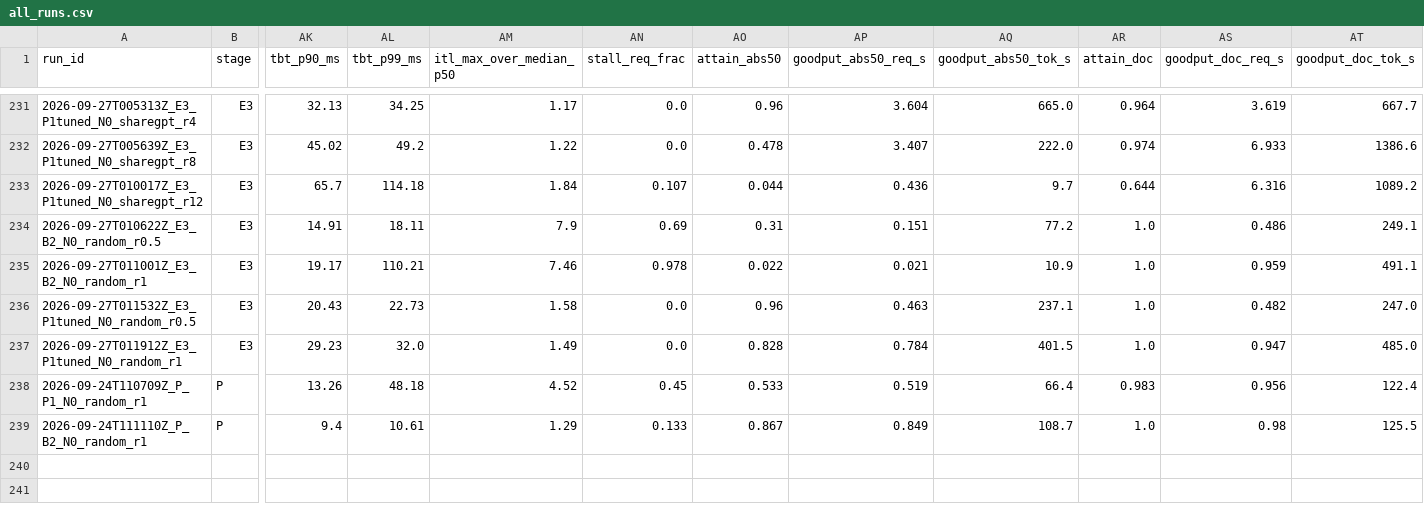
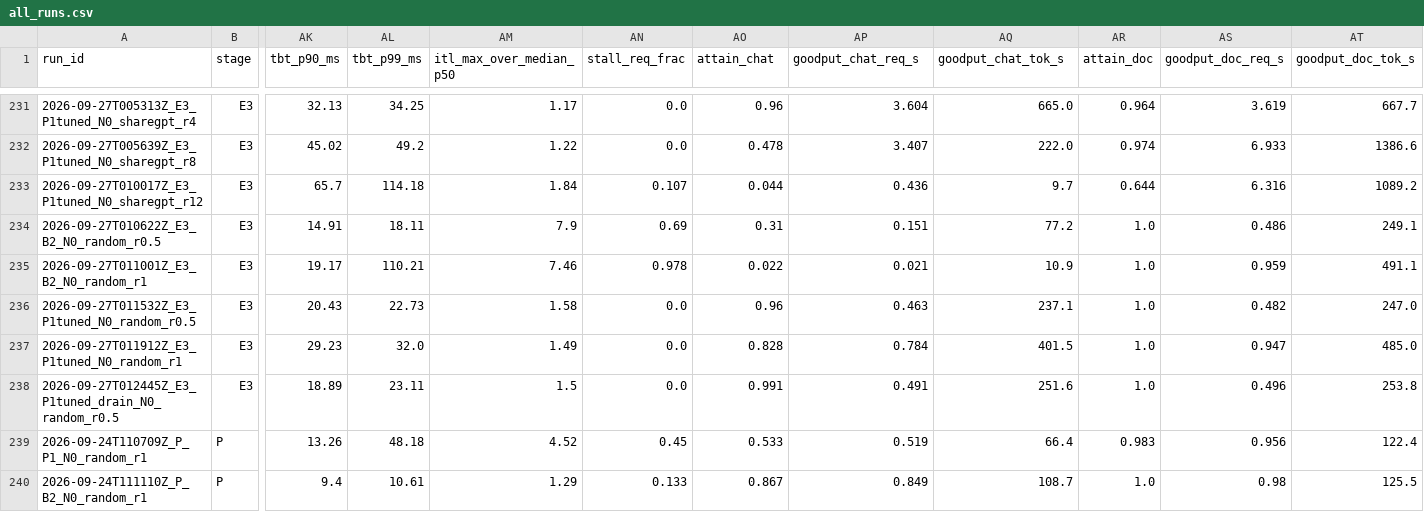
Before and after one commit to sunghyunjun/pd-disaggregation-over-tcp, a CSV file: results/all_runs.csv, drawn as a sheet; only a part is shown, gaps mark what is left out; rows hold the shown columns only; the diff names each change by its address in the sheet, - before the commit and + after, or states it on an @@ line.

```diff
--- a/results/all_runs.csv
+++ b/results/all_runs.csv
-AO1: attain_abs50
+AO1: attain_chat
-AP1: goodput_abs50_req_s
+AP1: goodput_chat_req_s
-AQ1: goodput_abs50_tok_s
+AQ1: goodput_chat_tok_s
+row 238: 2026-09-27T012445Z_E3_P1tuned_drain_N0_random_r0.5 | E3 | 18.89 | 23.11 | 1.5 | 0.0 | 0.991 | 0.491 | 251.6 | 1.0 | 0.496 | 253.8
```
Also changed, not shown: 2 other files.
